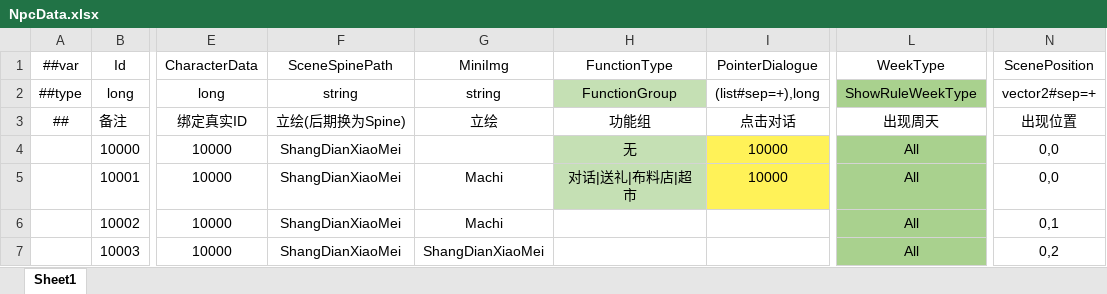
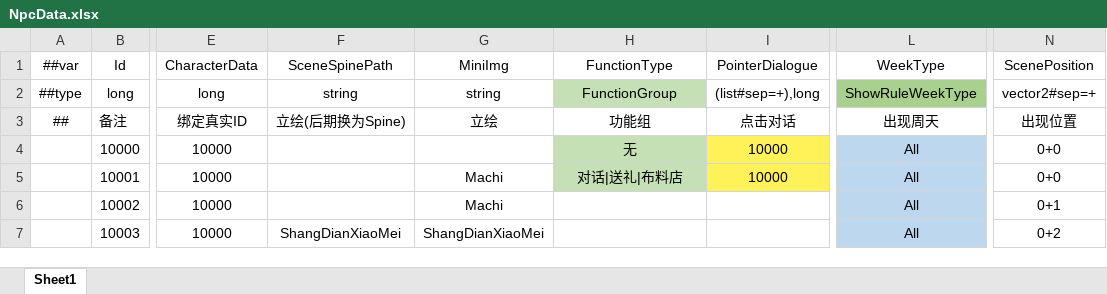
Before and after one commit to XiaoYuName/HD-2D, an Excel workbook: ExcelTool/LubanTools/DataTables/Datas/NpcData.xlsx, sheet Sheet1, drawn as a sheet; only a part is shown, gaps mark what is left out; values as stored, in another font and other column widths than the file's, no borders; the diff names each change by its address in the sheet, - before the commit and + after, or states it on an @@ line.

```diff
--- a/ExcelTool/LubanTools/DataTables/Datas/NpcData.xlsx (sheet Sheet1)
+++ b/ExcelTool/LubanTools/DataTables/Datas/NpcData.xlsx (sheet Sheet1)
-F4:F6: ShangDianXiaoMei
+F4:F6: (empty)
-L4:L7 fill: #A9D18E
+L4:L7 fill: #BDD7EE
-N4:N5: 0,0
+N4:N5: 0+0
-H5: 对话|送礼|布料店|超市
+H5: 对话|送礼|布料店
-N6: 0,1
+N6: 0+1
-N7: 0,2
+N7: 0+2
```
Also changed, not shown: ExcelTool/LubanTools/DataTables/Datas/GameSceneData.xlsx, 2 other files.
